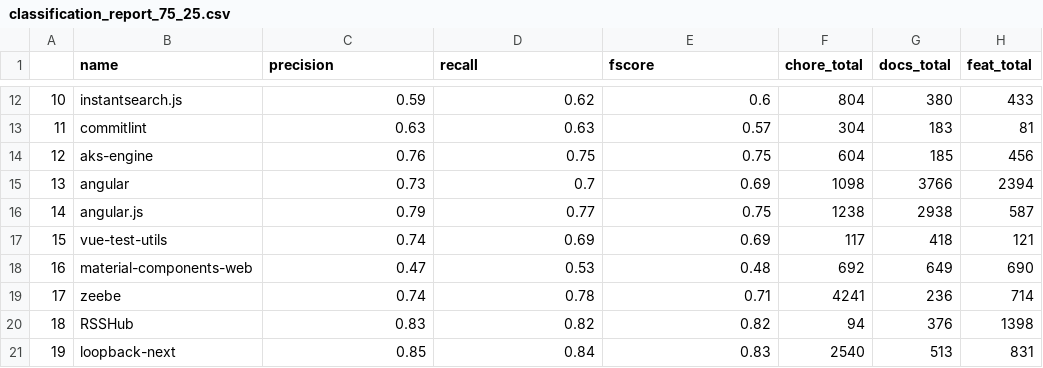
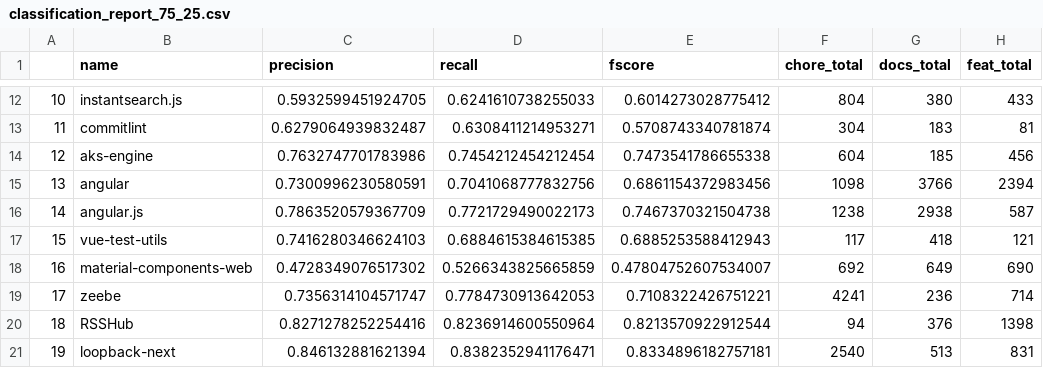
Before and after one commit to CommittedTeam/commitcanvas-models, a CSV file: commitcanvas_models/classification_reports/project/classification_report_75_25.csv, drawn as a sheet; only a part is shown, gaps mark what is left out; the diff covers the shown part only; the diff names each change by its address in the sheet, - before the commit and + after, or states it on an @@ line.

```diff
--- a/commitcanvas_models/classification_reports/project/classification_report_75_25.csv
+++ b/commitcanvas_models/classification_reports/project/classification_report_75_25.csv
-C12 (precision): 0.59
+C12 (precision): 0.5932599451924705
-D12 (recall): 0.62
+D12 (recall): 0.6241610738255033
-E12 (fscore): 0.6
+E12 (fscore): 0.6014273028775412
-C13 (precision): 0.63
+C13 (precision): 0.6279064939832487
-D13 (recall): 0.63
+D13 (recall): 0.6308411214953271
-E13 (fscore): 0.57
+E13 (fscore): 0.5708743340781874
-C14 (precision): 0.76
+C14 (precision): 0.7632747701783986
-D14 (recall): 0.75
+D14 (recall): 0.7454212454212454
-E14 (fscore): 0.75
+E14 (fscore): 0.7473541786655338
-C15 (precision): 0.73
+C15 (precision): 0.7300996230580591
-D15 (recall): 0.7
+D15 (recall): 0.7041068777832756
-E15 (fscore): 0.69
+E15 (fscore): 0.6861154372983456
-C16 (precision): 0.79
+C16 (precision): 0.7863520579367709
-D16 (recall): 0.77
+D16 (recall): 0.7721729490022173
-E16 (fscore): 0.75
+E16 (fscore): 0.7467370321504738
-C17 (precision): 0.74
+C17 (precision): 0.7416280346624103
-D17 (recall): 0.69
+D17 (recall): 0.6884615384615385
-E17 (fscore): 0.69
+E17 (fscore): 0.6885253588412943
-C18 (precision): 0.47
+C18 (precision): 0.4728349076517302
-D18 (recall): 0.53
+D18 (recall): 0.5266343825665859
-E18 (fscore): 0.48
+E18 (fscore): 0.47804752607534007
-C19 (precision): 0.74
+C19 (precision): 0.7356314104571747
-D19 (recall): 0.78
+D19 (recall): 0.7784730913642053
-E19 (fscore): 0.71
+E19 (fscore): 0.7108322426751221
-C20 (precision): 0.83
+C20 (precision): 0.8271278252254416
-D20 (recall): 0.82
+D20 (recall): 0.8236914600550964
-E20 (fscore): 0.82
+E20 (fscore): 0.8213570922912544
-C21 (precision): 0.85
+C21 (precision): 0.846132881621394
-D21 (recall): 0.84
+D21 (recall): 0.8382352941176471
-E21 (fscore): 0.83
+E21 (fscore): 0.8334896182757181
```
Also changed, not shown: 132 edited cells elsewhere in this file, commitcanvas_models/classification_reports/project/classification_report_80_20.csv, 9 other files.
